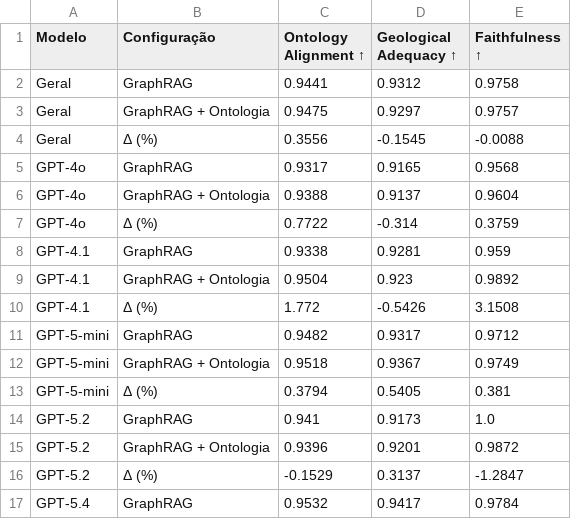
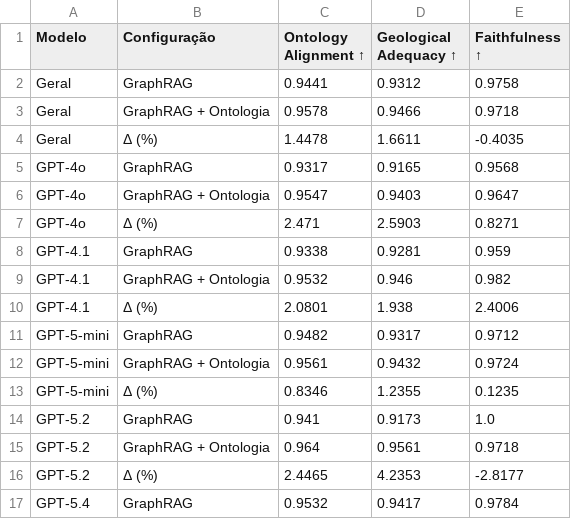
Before and after one commit to tiagoriosrocha/llm-as-judge, a CSV file: resultados_subset_embeddingfirst/resultados_analises/tabelas/tabela_14.csv, drawn as a sheet; only a part is shown; the diff covers the shown part only.

```diff
--- a/resultados_subset_embeddingfirst/resultados_analises/tabelas/tabela_14.csv
+++ b/resultados_subset_embeddingfirst/resultados_analises/tabelas/tabela_14.csv
@@ -2,16 +2,16 @@
 Geral,GraphRAG,0.9441,0.9312,0.9758
-Geral,GraphRAG + Ontologia,0.9475,0.9297,0.9757
-Geral,Δ (%),0.3556,-0.1545,-0.0088
+Geral,GraphRAG + Ontologia,0.9578,0.9466,0.9718
+Geral,Δ (%),1.4478,1.6611,-0.4035
 GPT-4o,GraphRAG,0.9317,0.9165,0.9568
-GPT-4o,GraphRAG + Ontologia,0.9388,0.9137,0.9604
-GPT-4o,Δ (%),0.7722,-0.314,0.3759
+GPT-4o,GraphRAG + Ontologia,0.9547,0.9403,0.9647
+GPT-4o,Δ (%),2.471,2.5903,0.8271
 GPT-4.1,GraphRAG,0.9338,0.9281,0.959
-GPT-4.1,GraphRAG + Ontologia,0.9504,0.923,0.9892
-GPT-4.1,Δ (%),1.772,-0.5426,3.1508
+GPT-4.1,GraphRAG + Ontologia,0.9532,0.946,0.982
+GPT-4.1,Δ (%),2.0801,1.938,2.4006
 GPT-5-mini,GraphRAG,0.9482,0.9317,0.9712
-GPT-5-mini,GraphRAG + Ontologia,0.9518,0.9367,0.9749
-GPT-5-mini,Δ (%),0.3794,0.5405,0.381
+GPT-5-mini,GraphRAG + Ontologia,0.9561,0.9432,0.9724
+GPT-5-mini,Δ (%),0.8346,1.2355,0.1235
 GPT-5.2,GraphRAG,0.941,0.9173,1.0
-GPT-5.2,GraphRAG + Ontologia,0.9396,0.9201,0.9872
-GPT-5.2,Δ (%),-0.1529,0.3137,-1.2847
+GPT-5.2,GraphRAG + Ontologia,0.964,0.9561,0.9718
+GPT-5.2,Δ (%),2.4465,4.2353,-2.8177
 GPT-5.4,GraphRAG,0.9532,0.9417,0.9784
```
Also changed, not shown: 12 edited cells elsewhere in this file, resultados_subset_embeddingfirst/resultados_analises/resumo_avaliadas.csv, resultados_subset_embeddingfirst/resultados_analises/tabelas/tabela_0.csv, 9 other files.
